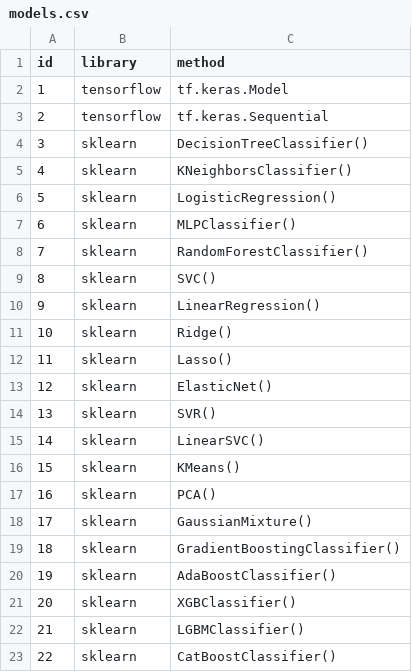
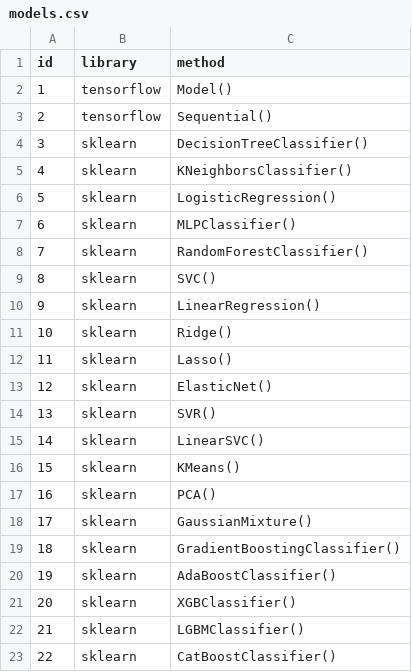
Before and after one commit to xDaryamo/smell_ai, a CSV file: obj_dictionaries/models.csv, drawn as a sheet.

```diff
--- a/obj_dictionaries/models.csv
+++ b/obj_dictionaries/models.csv
@@ -1,4 +1,4 @@
 id,library,method
-1,tensorflow,tf.keras.Model
-2,tensorflow,tf.keras.Sequential
+1,tensorflow,Model()
+2,tensorflow,Sequential()
 3,sklearn,DecisionTreeClassifier()
```
Also changed, not shown: 4 other files.
